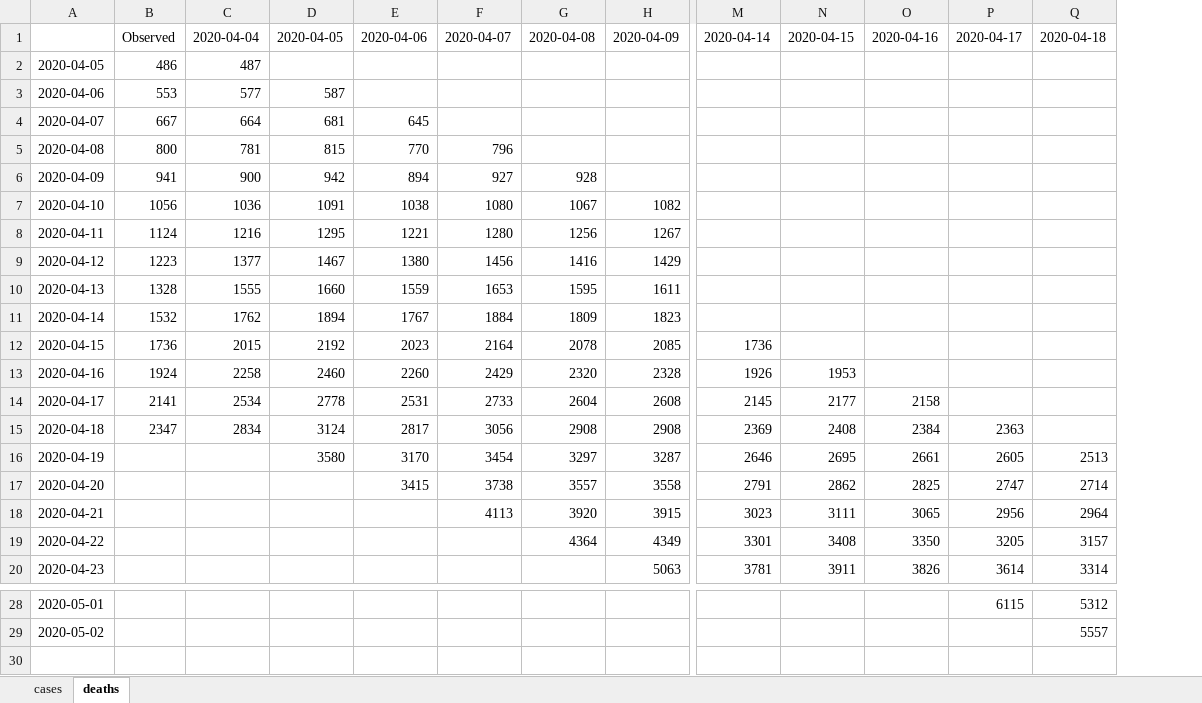
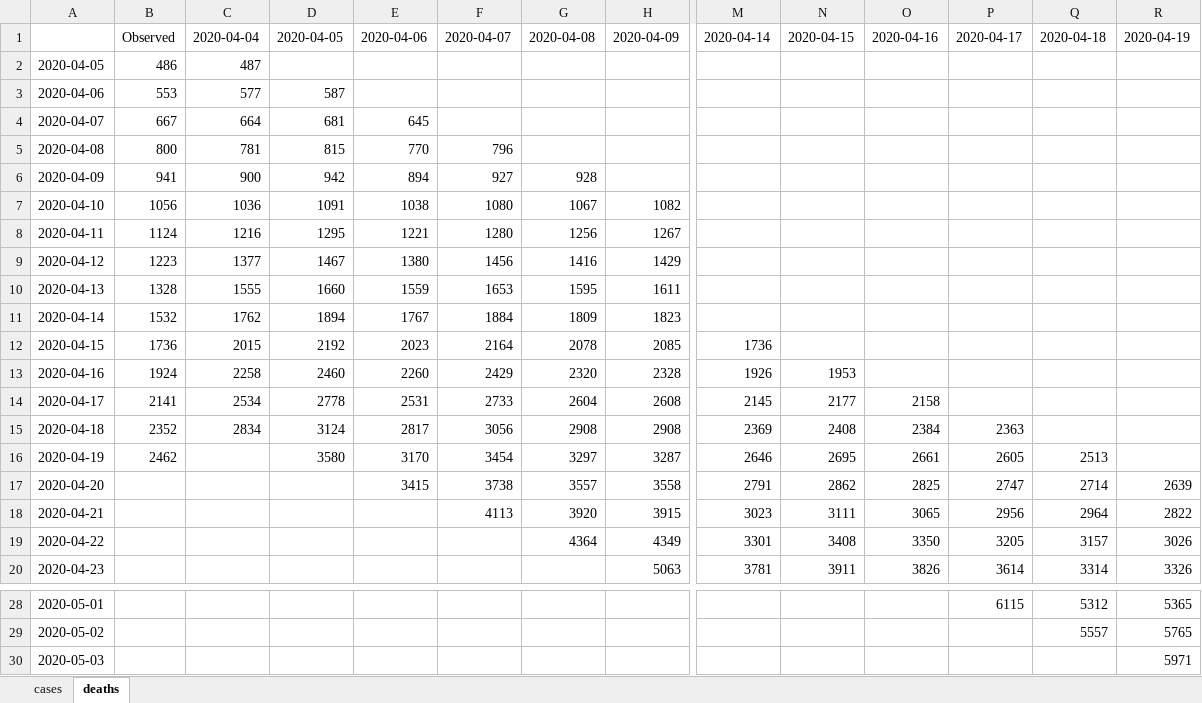
Before and after one commit to gabrielrvsc/COVID19_outputs, an Excel workbook: forecasts_table.xlsx, sheet deaths, drawn as a sheet; only a part is shown, gaps mark what is left out; values as stored, in another font and other column widths than the file's, no borders; rows hold the shown columns only; the diff names each change by its address in the sheet, - before the commit and + after, or states it on an @@ line.

```diff
--- a/forecasts_table.xlsx (sheet deaths)
+++ b/forecasts_table.xlsx (sheet deaths)
+column R, rows 1-20: 2020-04-19 |  |  |  |  |  |  |  |  |  |  |  |  |  |  |  | 2639 | 2822 | 3026 | 3326; rows 28-29: 5365 | 5765
-B15: 2347
+B15: 2352
-B16: (empty)
+B16: 2462
+row 30: 2020-05-03 |  |  |  |  |  |  |  |  |  |  |  |  | 5971
```
Also changed, not shown: sheet cases, 1 other file.
